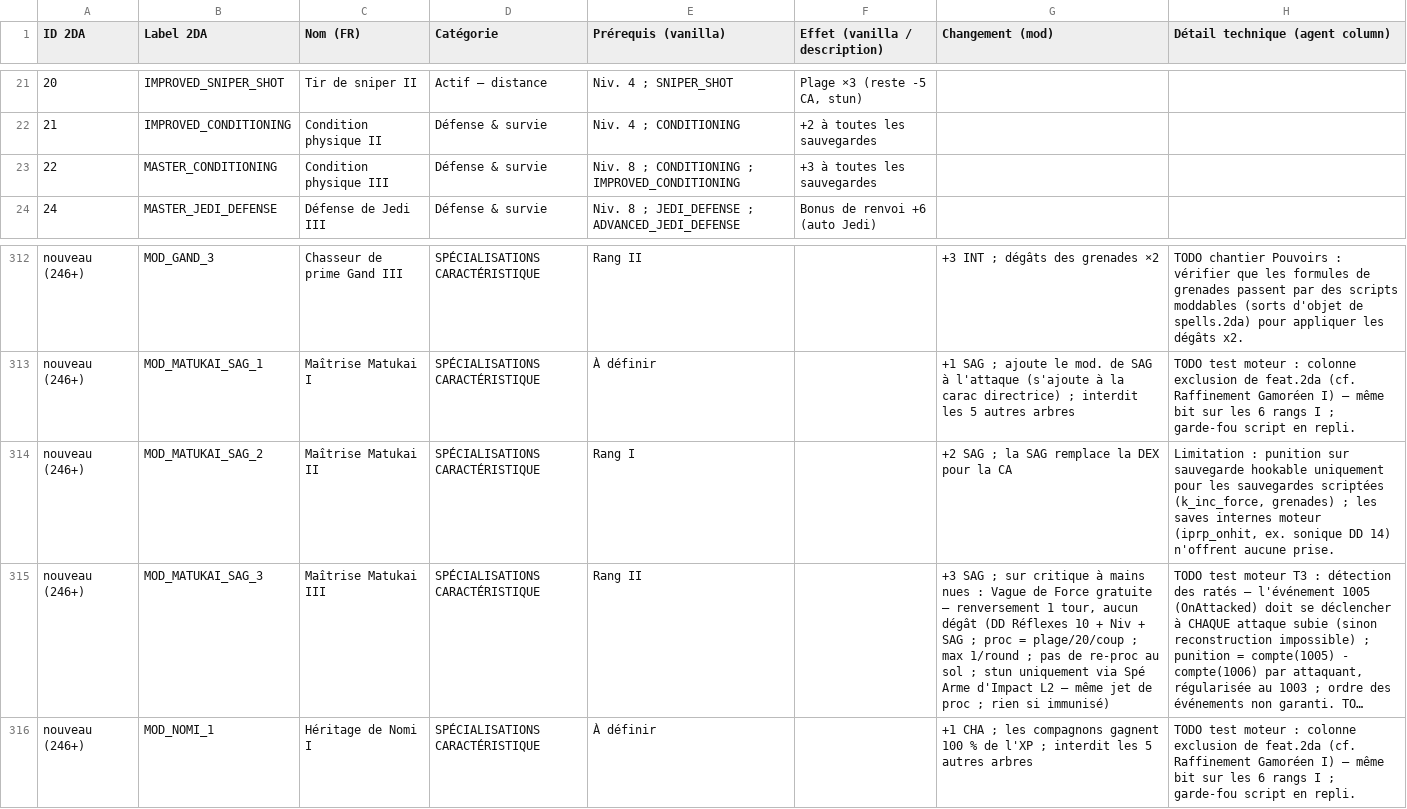
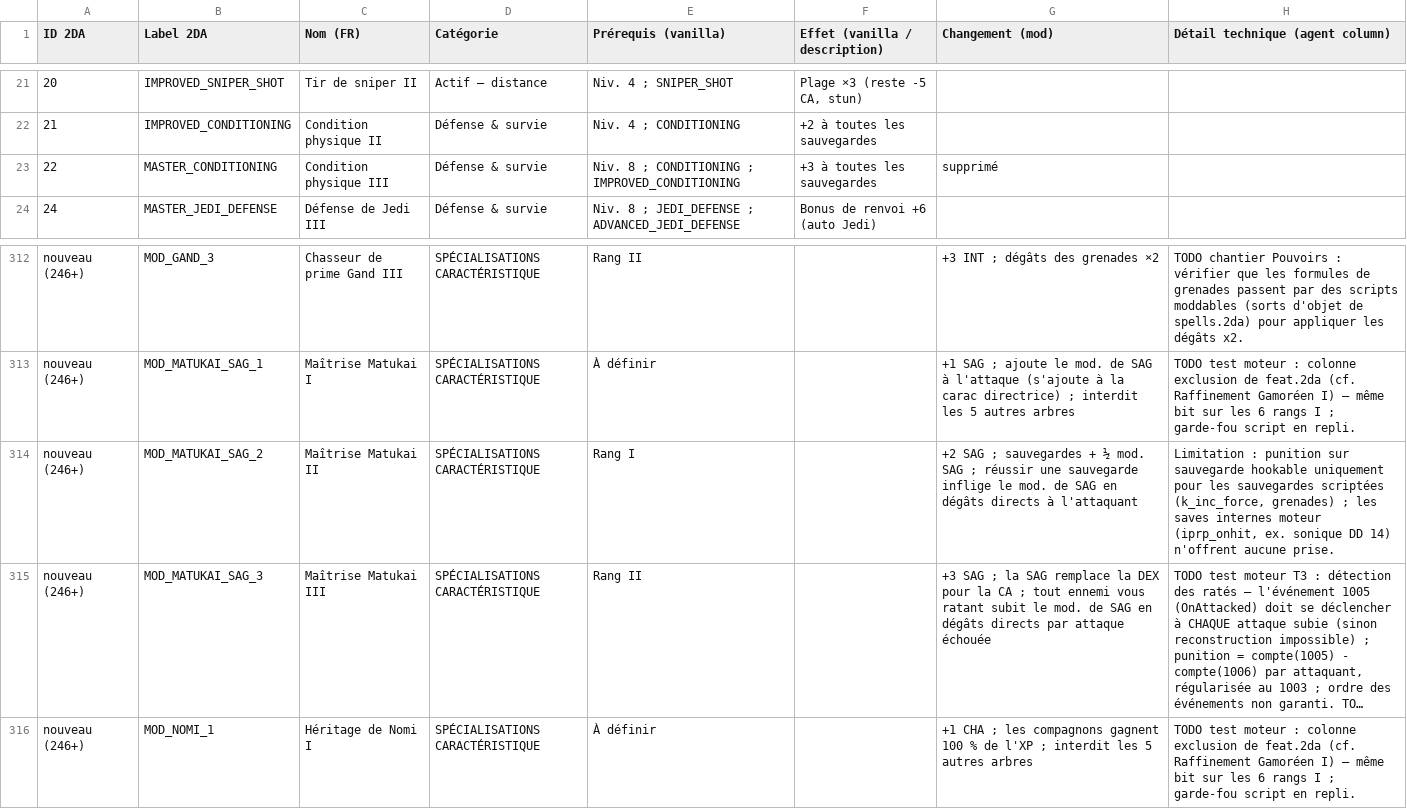
Before and after one commit to Tyraen1er/D20_Overhaul_KotOR_2, a CSV file: Kotor 2 - rééquilibrage - WIP Feats.csv, drawn as a sheet; only a part is shown, gaps mark what is left out; long unchanged cells end in …; the diff covers the shown part only; the diff names each change by its address in the sheet, - before the commit and + after, or states it on an @@ line.

```diff
--- a/Kotor 2 - rééquilibrage - WIP Feats.csv
+++ b/Kotor 2 - rééquilibrage - WIP Feats.csv
-G23 (Changement (mod)): (empty)
+G23 (Changement (mod)): supprimé
-G314 (Changement (mod)): …SAG ; la SAG remplace la DEX pour la CA
+G314 (Changement (mod)): …SAG ; sauvegardes + ½ mod. SAG ; réussir une sauvegarde inflige le mod. de SAG en dégâts directs à l'attaquant
-G315 (Changement (mod)): …SAG ; sur critique à mains nues : Vague de Force gratuite — renversement 1 tour, aucun dégât (DD Réflexes 10 + Niv + SAG ; proc = plage/20/coup ; max 1/round ; pas de re-proc au sol ; stun uniquement via Spé Arme d'Impact L2 — même jet de proc ; rien si immunisé)
+G315 (Changement (mod)): …SAG ; la SAG remplace la DEX pour la CA ; tout ennemi vous ratant subit le mod. de SAG en dégâts directs par attaque échouée
```
Also changed, not shown: 19 edited cells elsewhere in this file, Kotor 2 - rééquilibrage - Style de combat.csv, 19 other files.
